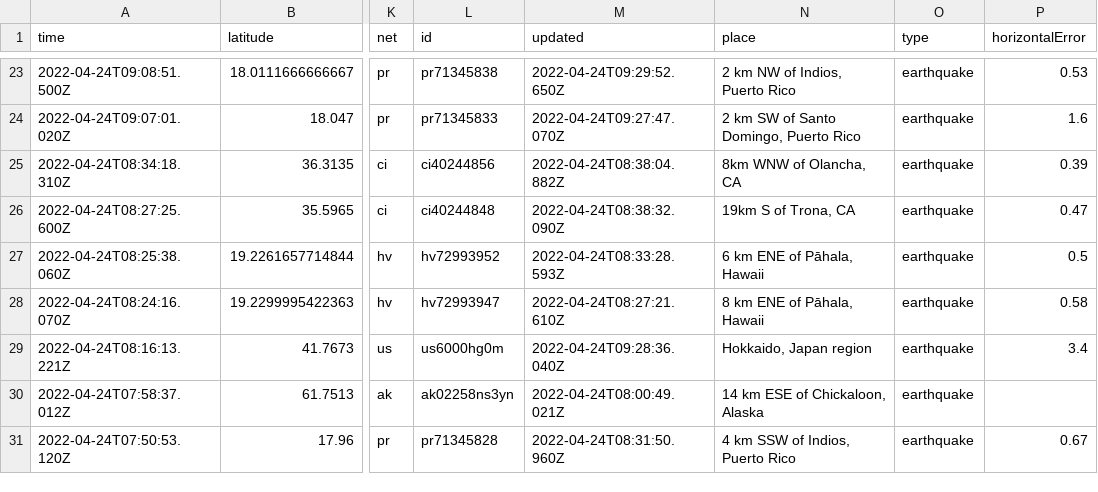
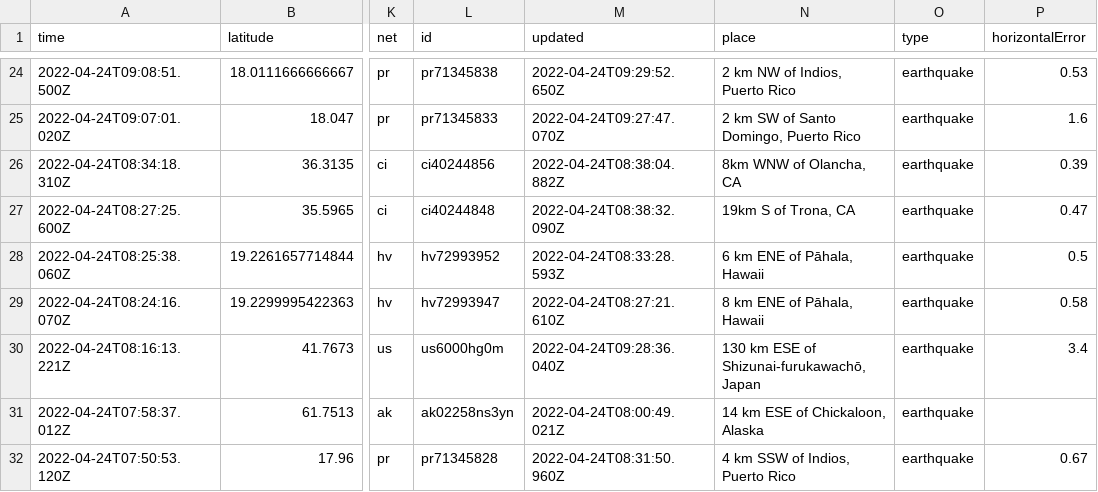
Before and after one commit to awallender/nicar22-github-actions, a CSV file: usgs_current.csv, drawn as a sheet; only a part is shown, gaps mark what is left out; addresses are those after the commit; the diff covers the shown part only; the diff names each change by its address in the sheet, - before the commit and + after, or states it on an @@ line.

```diff
--- a/usgs_current.csv
+++ b/usgs_current.csv
-N30 (place): Hokkaido, Japan region
+N30 (place): 130 km ESE of Shizunai-furukawachō, Japan
```
Also changed, not shown: 2 added rows and 7 edited cells elsewhere in this file, 1 other file.
